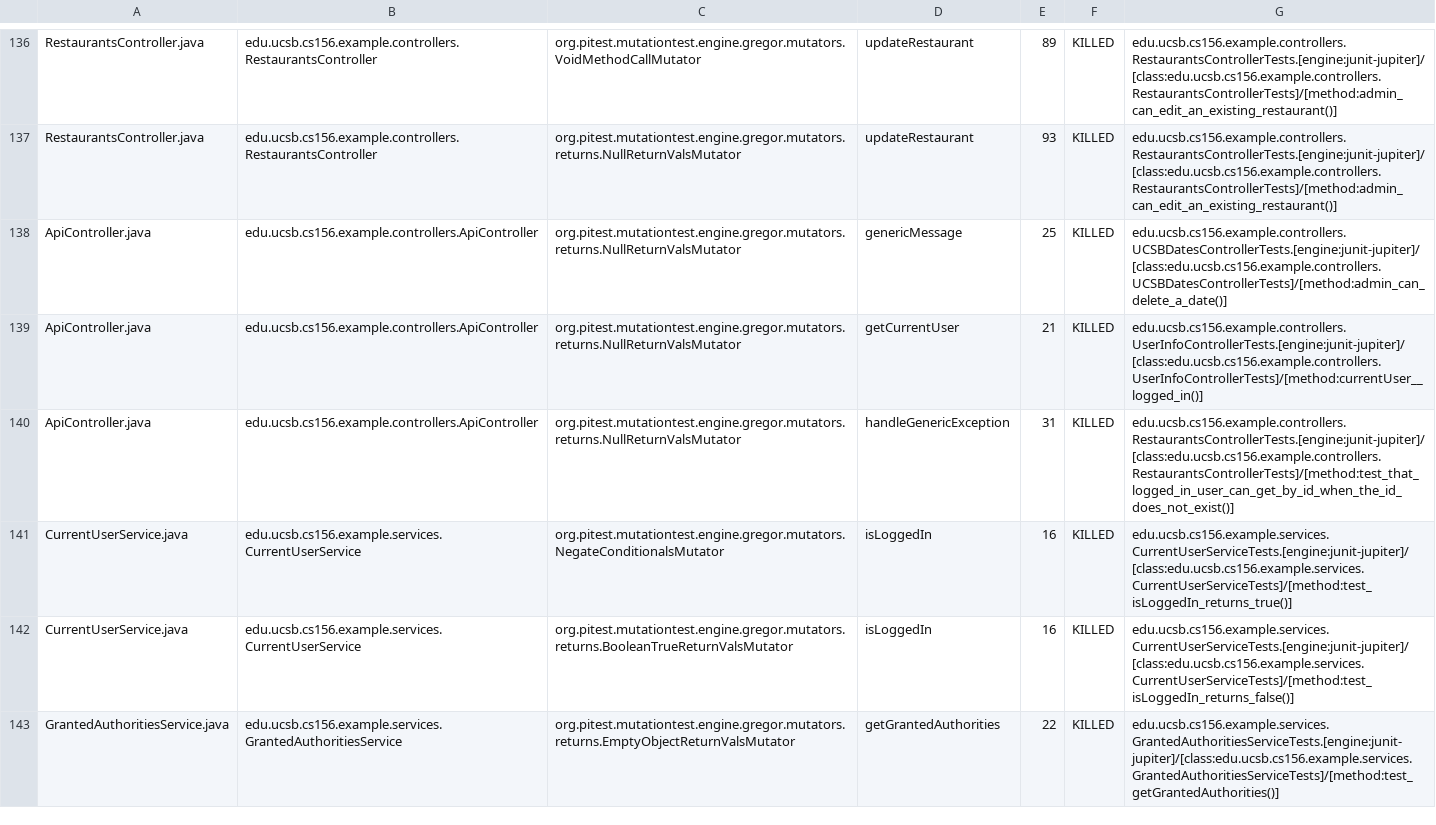
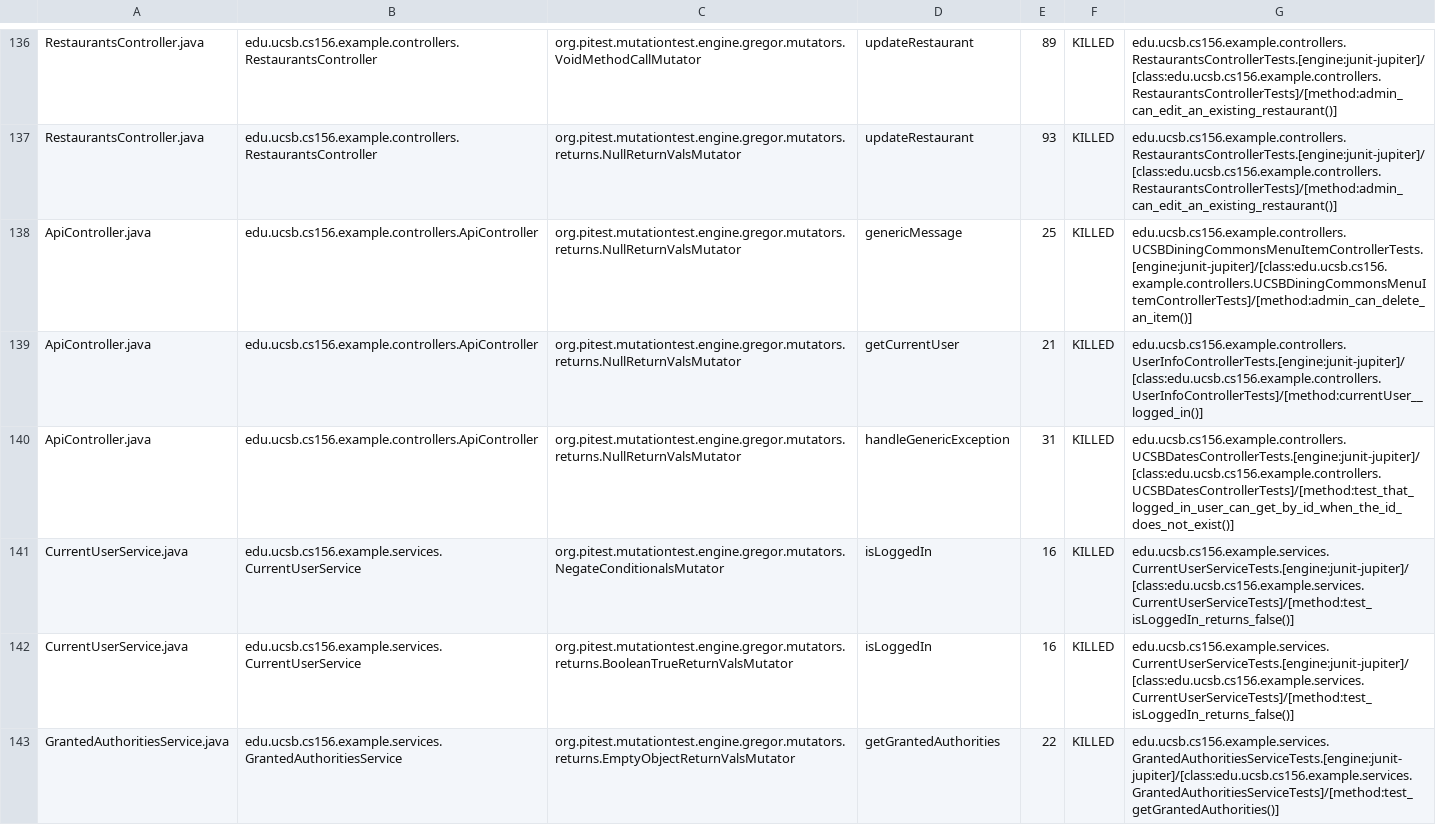
Before and after one commit to ucsb-cs156-f23/team03-f23-5pm-4, a CSV file: prs/69/pitest/mutations.csv, drawn as a sheet; only a part is shown, gaps mark what is left out.

Commit message:
Deploying to gh-pages from @ ucsb-cs156-f23/team03-f23-5pm-4@2f693b00fd4fed9700301e0d872b1f3d847e450a 🚀

```diff
--- a/prs/69/pitest/mutations.csv
+++ b/prs/69/pitest/mutations.csv
@@ -137,6 +137,6 @@ RestaurantsController.java,edu.ucsb.cs156.example.controllers.RestaurantsControl
 RestaurantsController.java,edu.ucsb.cs156.example.controllers.RestaurantsController,org.pitest.mutationtest.engine.gregor.mutators.returns.NullReturnValsMutator,updateRestaurant,93,KILLED,edu.ucsb.cs156.example.controllers.RestaurantsControllerTests.[engine:junit-jupiter]/[class:edu.ucsb.cs156.example.controllers.RestaurantsControllerTests]/[method:admin_can_edit_an_existing_restaurant()]
-ApiController.java,edu.ucsb.cs156.example.controllers.ApiController,org.pitest.mutationtest.engine.gregor.mutators.returns.NullReturnValsMutator,genericMessage,25,KILLED,edu.ucsb.cs156.example.controllers.UCSBDatesControllerTests.[engine:junit-jupiter]/[class:edu.ucsb.cs156.example.controllers.UCSBDatesControllerTests]/[method:admin_can_delete_a_date()]
+ApiController.java,edu.ucsb.cs156.example.controllers.ApiController,org.pitest.mutationtest.engine.gregor.mutators.returns.NullReturnValsMutator,genericMessage,25,KILLED,edu.ucsb.cs156.example.controllers.UCSBDiningCommonsMenuItemControllerTests.[engine:junit-jupiter]/[class:edu.ucsb.cs156.example.controllers.UCSBDiningCommonsMenuItemControllerTests]/[method:admin_can_delete_an_item()]
 ApiController.java,edu.ucsb.cs156.example.controllers.ApiController,org.pitest.mutationtest.engine.gregor.mutators.returns.NullReturnValsMutator,getCurrentUser,21,KILLED,edu.ucsb.cs156.example.controllers.UserInfoControllerTests.[engine:junit-jupiter]/[class:edu.ucsb.cs156.example.controllers.UserInfoControllerTests]/[method:currentUser__logged_in()]
-ApiController.java,edu.ucsb.cs156.example.controllers.ApiController,org.pitest.mutationtest.engine.gregor.mutators.returns.NullReturnValsMutator,handleGenericException,31,KILLED,edu.ucsb.cs156.example.controllers.RestaurantsControllerTests.[engine:junit-jupiter]/[class:edu.ucsb.cs156.example.controllers.RestaurantsControllerTests]/[method:test_that_logged_in_user_can_get_by_id_when_the_id_does_not_exist()]
-CurrentUserService.java,edu.ucsb.cs156.example.services.CurrentUserService,org.pitest.mutationtest.engine.gregor.mutators.NegateConditionalsMutator,isLoggedIn,16,KILLED,edu.ucsb.cs156.example.services.CurrentUserServiceTests.[engine:junit-jupiter]/[class:edu.ucsb.cs156.example.services.CurrentUserServiceTests]/[method:test_isLoggedIn_returns_true()]
+ApiController.java,edu.ucsb.cs156.example.controllers.ApiController,org.pitest.mutationtest.engine.gregor.mutators.returns.NullReturnValsMutator,handleGenericException,31,KILLED,edu.ucsb.cs156.example.controllers.UCSBDatesControllerTests.[engine:junit-jupiter]/[class:edu.ucsb.cs156.example.controllers.UCSBDatesControllerTests]/[method:test_that_logged_in_user_can_get_by_id_when_the_id_does_not_exist()]
+CurrentUserService.java,edu.ucsb.cs156.example.services.CurrentUserService,org.pitest.mutationtest.engine.gregor.mutators.NegateConditionalsMutator,isLoggedIn,16,KILLED,edu.ucsb.cs156.example.services.CurrentUserServiceTests.[engine:junit-jupiter]/[class:edu.ucsb.cs156.example.services.CurrentUserServiceTests]/[method:test_isLoggedIn_returns_false()]
 CurrentUserService.java,edu.ucsb.cs156.example.services.CurrentUserService,org.pitest.mutationtest.engine.gregor.mutators.returns.BooleanTrueReturnValsMutator,isLoggedIn,16,KILLED,edu.ucsb.cs156.example.services.CurrentUserServiceTests.[engine:junit-jupiter]/[class:edu.ucsb.cs156.example.services.CurrentUserServiceTests]/[method:test_isLoggedIn_returns_false()]
```
Also changed, not shown: 17 other files.
